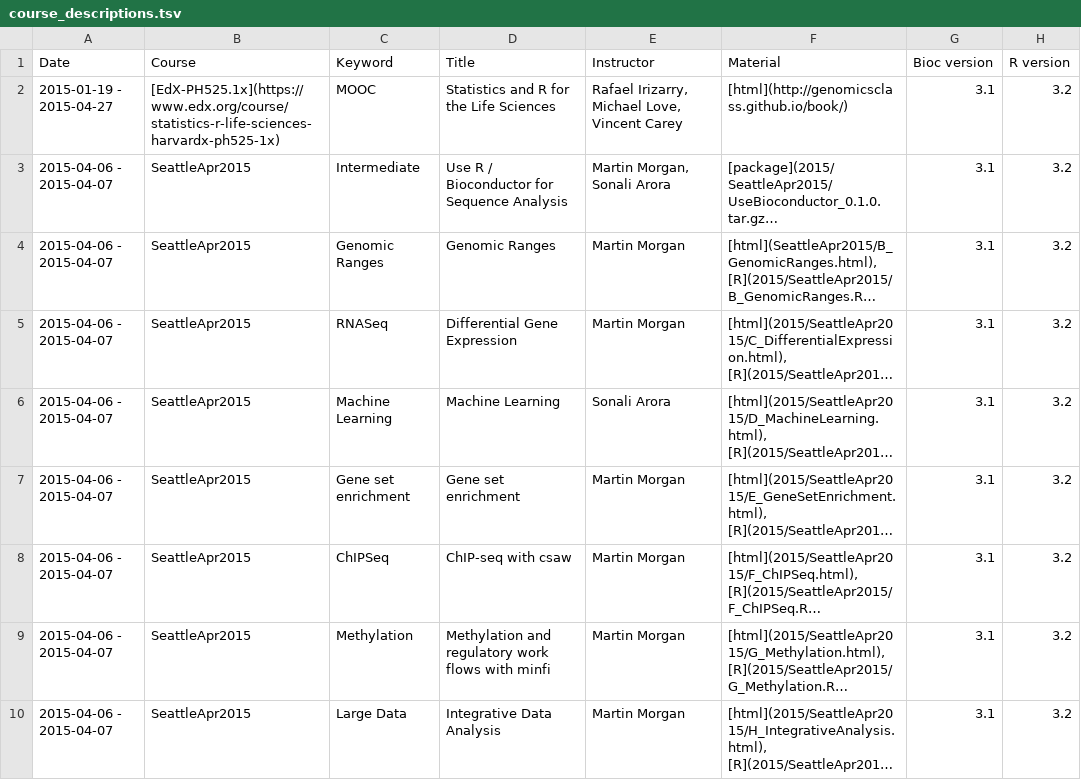
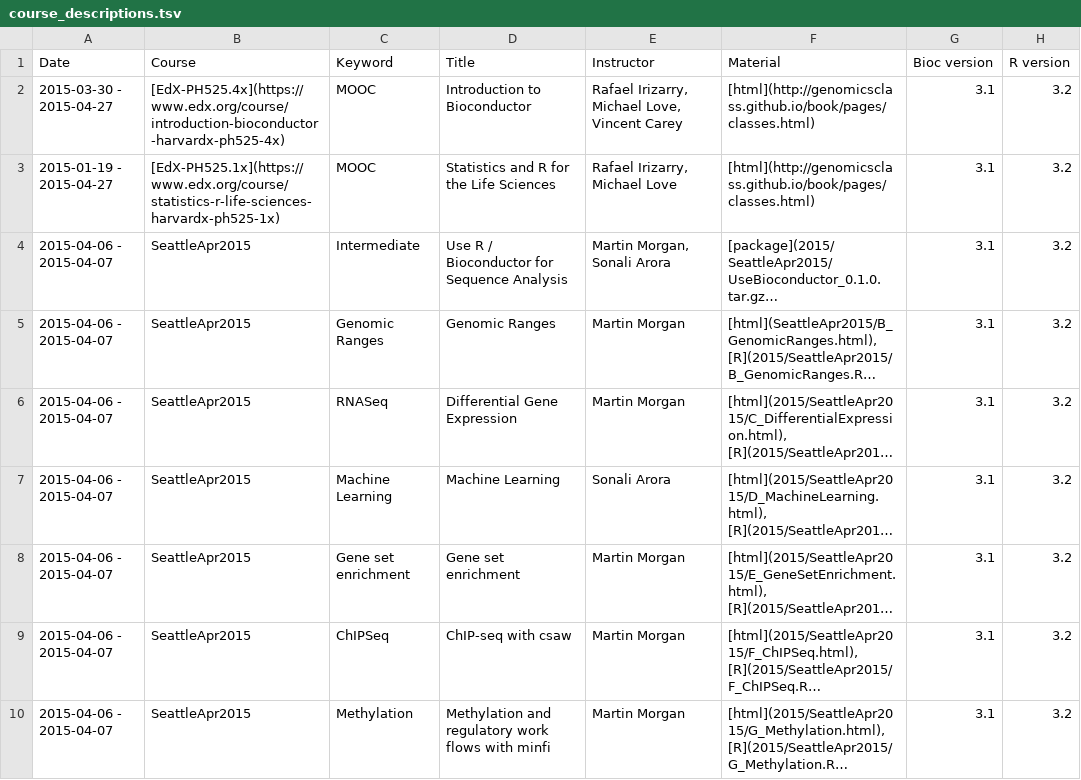
Before and after one commit to Bioconductor/bioconductor.org, a TSV file: etc/course_descriptions.tsv, drawn as a sheet; only a part is shown; the shorter side is filled out with more unchanged rows; long unchanged cells end in …; addresses are those after the commit; the diff names each change by its address in the sheet, - before the commit and + after, or states it on an @@ line.

Commit message:
update mooc references
git-svn-id: https://hedgehog.fhcrc.org/bioconductor/trunk/bioconductor.org@103093 bc3139a8-67e5-0310-9ffc-ced21a209358

```diff
--- a/etc/course_descriptions.tsv
+++ b/etc/course_descriptions.tsv
+row 2: 2015-03-30 - 2015-04-27 | [EdX-PH525.4x](https://www.edx.org/course/introduction-bioconductor-harvardx-ph525-4x) | MOOC | Introduction to Bioconductor | Rafael Irizarry, Michael Love, Vincent Carey | [html](http://genomicsclass.github.io/book/pages/classes.html) | 3.1 | 3.2
-E3 (Instructor): Rafael Irizarry, Michael Love, Vincent Carey
+E3 (Instructor): Rafael Irizarry, Michael Love
-F3 (Material): [html](http://genomicsclass.github.io/book/)
+F3 (Material): [html](http://genomicsclass.github.io/book/pages/classes.html)
```
Also changed, not shown: 1 other file.
